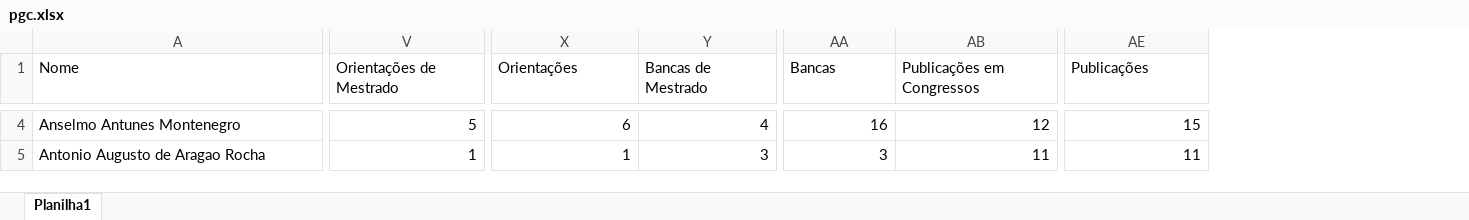
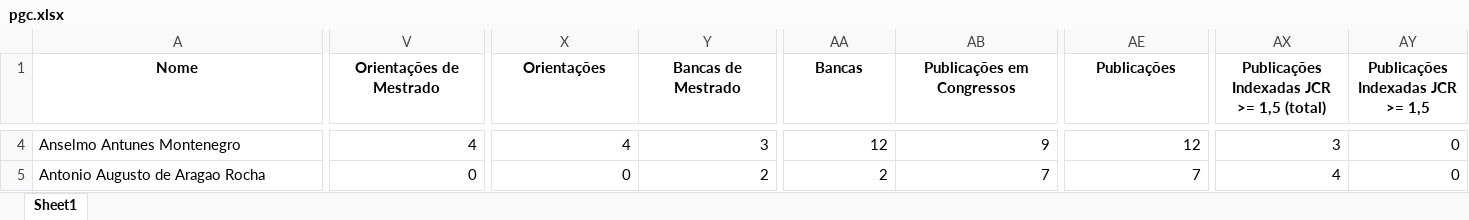
Before and after one commit to gems-uff/perfil, an Excel workbook: pgc.xlsx, sheet Sheet1, drawn as a sheet; only a part is shown, gaps mark what is left out; values as stored, in another font and other column widths than the file's, no borders; the diff covers the shown part only; the diff names each change by its address in the sheet, - before the commit and + after, or states it on an @@ line.

```diff
--- a/pgc.xlsx (sheet Sheet1)
+++ b/pgc.xlsx (sheet Sheet1)
-sheet tab: Planilha1
+sheet tab: Sheet1
+column AX, row 1: Publicações Indexadas JCR >= 1,5 (total); rows 4-5: 3 | 4
+column AY (Publicações Indexadas JCR >= 1,5), rows 4-5: 0 | 0
@@ A1:AE1 bold: off → on, alignment: left → center @@
-V4 (Orientações de Mestrado): 5
+V4 (Orientações de Mestrado): 4
-X4 (Orientações): 6
+X4 (Orientações): 4
-Y4 (Bancas de Mestrado): 4
+Y4 (Bancas de Mestrado): 3
-AA4 (Bancas): 16
+AA4 (Bancas): 12
-AB4 (Publicações em Congressos): 12
+AB4 (Publicações em Congressos): 9
-AE4 (Publicações): 15
+AE4 (Publicações): 12
-V5 (Orientações de Mestrado): 1
+V5 (Orientações de Mestrado): 0
-X5 (Orientações): 1
+X5 (Orientações): 0
-Y5 (Bancas de Mestrado): 3
+Y5 (Bancas de Mestrado): 2
-AA5 (Bancas): 3
+AA5 (Bancas): 2
-AB5 (Publicações em Congressos): 11
+AB5 (Publicações em Congressos): 7
-AE5 (Publicações): 11
+AE5 (Publicações): 7
```
Also changed, not shown: 972 edited cells and cell formats elsewhere in this sheet, jcr.xlsx, 3 other files.
